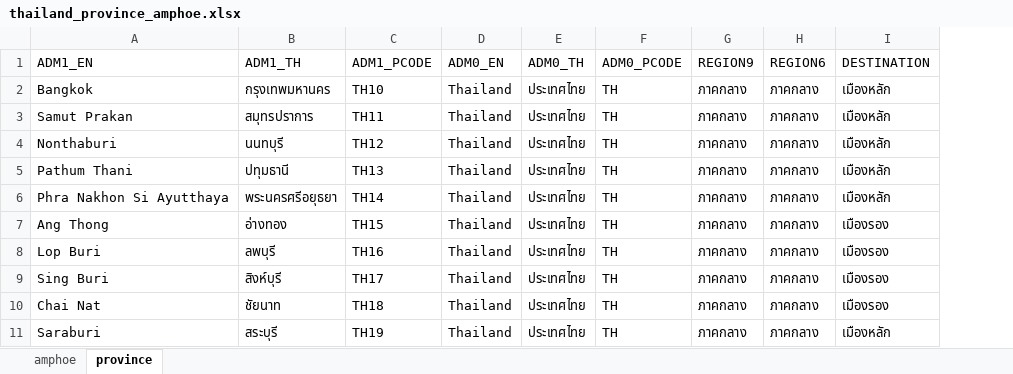
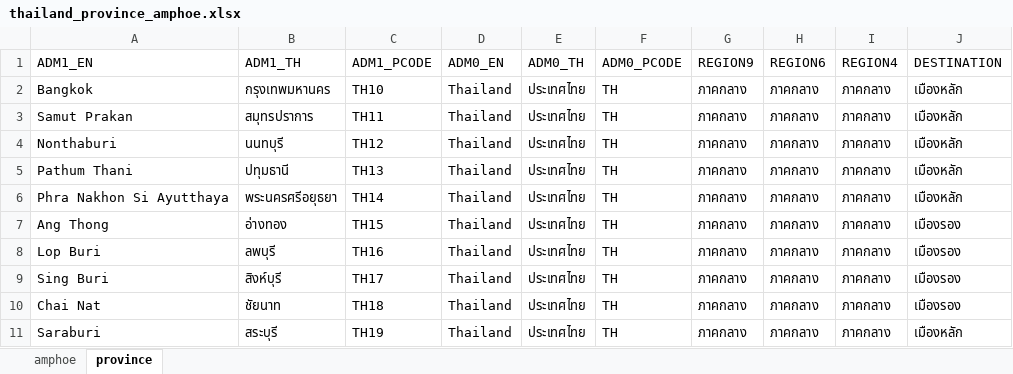
Before and after one commit to prasertcbs/thailand_gis, an Excel workbook: amphoe/thailand_province_amphoe.xlsx, sheet province, drawn as a sheet; only a part is shown; values as stored, in another font and other column widths than the file's, no borders; the diff names each change by its address in the sheet, - before the commit and + after, or states it on an @@ line.

Commit message:
add region4

```diff
--- a/amphoe/thailand_province_amphoe.xlsx (sheet province)
+++ b/amphoe/thailand_province_amphoe.xlsx (sheet province)
+column I (REGION4), rows 2-11: all ภาคกลาง
```
Also changed, not shown: sheet amphoe, formulas that keep their value.
